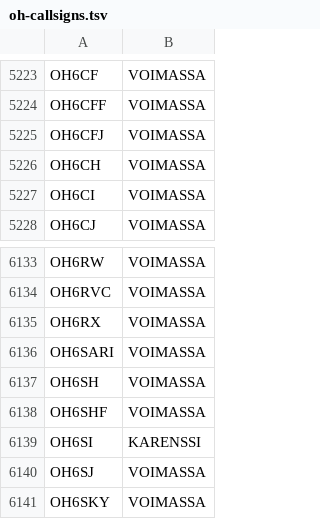
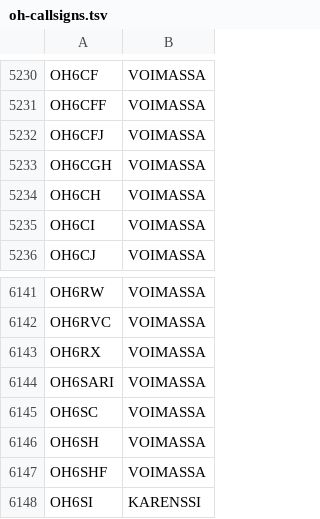
Before and after one commit to OH6AD/koolit, a TSV file: oh-callsigns.tsv, drawn as a sheet; only a part is shown, gaps mark what is left out; the shorter side is filled out with more unchanged rows; the diff covers the shown part only; the diff names each change by its address in the sheet, - before the commit and + after, or states it on an @@ line.

```diff
--- a/oh-callsigns.tsv
+++ b/oh-callsigns.tsv
+row 5233: OH6CGH | VOIMASSA
+row 6145: OH6SC | VOIMASSA
```
Also changed, not shown: 9 added rows elsewhere in this file.
